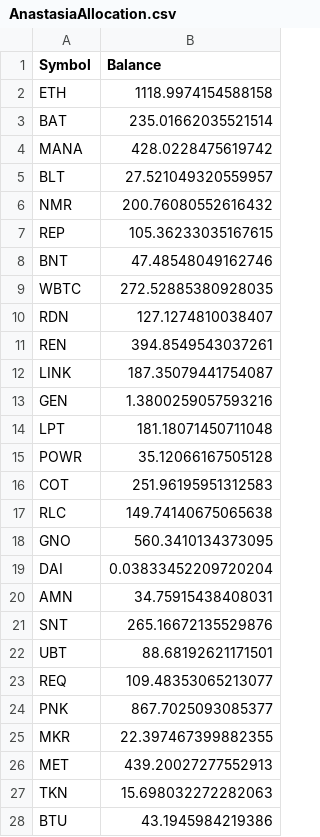
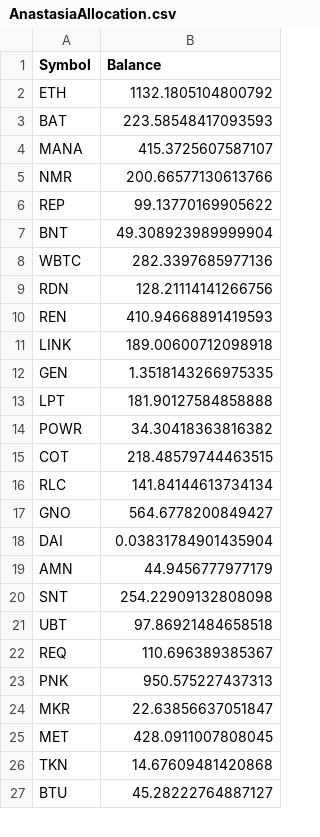
Before and after one commit to Insula-Crypto/fund_allocation, a CSV file: AnastasiaAllocation.csv, drawn as a sheet; only a part is shown; the diff covers the shown part only.

```diff
--- a/AnastasiaAllocation.csv
+++ b/AnastasiaAllocation.csv
@@ -1,28 +1,27 @@
 Symbol,Balance
-ETH,1118.9974154588158
-BAT,235.01662035521514
-MANA,428.0228475619742
-BLT,27.521049320559957
-NMR,200.76080552616432
-REP,105.36233035167615
-BNT,47.48548049162746
-WBTC,272.52885380928035
-RDN,127.1274810038407
-REN,394.8549543037261
-LINK,187.35079441754087
-GEN,1.3800259057593216
-LPT,181.18071450711048
-POWR,35.12066167505128
-COT,251.96195951312583
-RLC,149.74140675065638
-GNO,560.3410134373095
-DAI,0.03833452209720204
-AMN,34.75915438408031
-SNT,265.16672135529876
-UBT,88.68192621171501
-REQ,109.48353065213077
-PNK,867.7025093085377
-MKR,22.397467399882355
-MET,439.20027277552913
-TKN,15.698032272282063
-BTU,43.1945984219386
+ETH,1132.1805104800792
+BAT,223.58548417093593
+MANA,415.3725607587107
+NMR,200.66577130613766
+REP,99.13770169905622
+BNT,49.308923989999904
+WBTC,282.3397685977136
+RDN,128.21114141266756
+REN,410.94668891419593
+LINK,189.00600712098918
+GEN,1.3518143266975335
+LPT,181.90127584858888
+POWR,34.30418363816382
+COT,218.48579744463515
+RLC,141.84144613734134
+GNO,564.6778200849427
+DAI,0.03831784901435904
+AMN,44.9456777977179
+SNT,254.22909132808098
+UBT,97.86921484658518
+REQ,110.696389385367
+PNK,950.575227437313
+MKR,22.63856637051847
+MET,428.0911007808045
+TKN,14.67609481420868
+BTU,45.28222764887127
```
Also changed, not shown: 8 edited cells elsewhere in this file, 1 other file.
